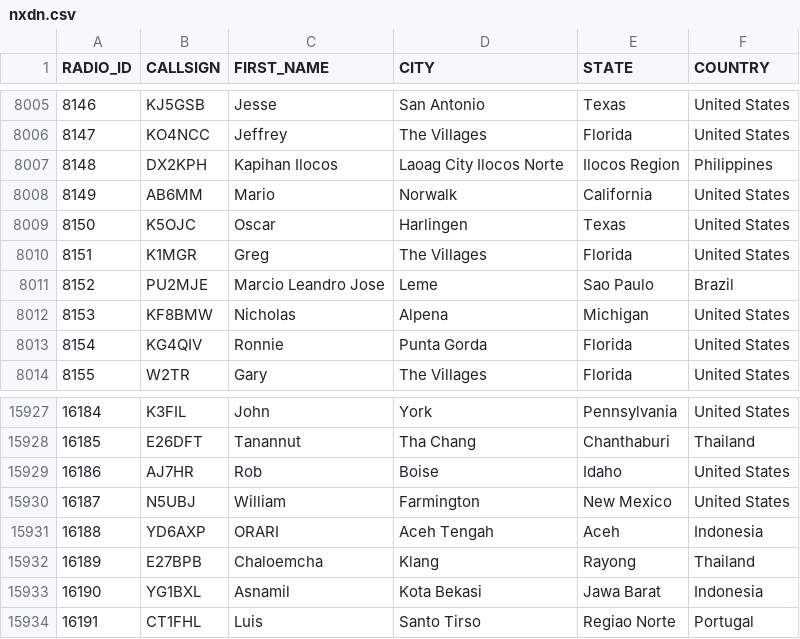
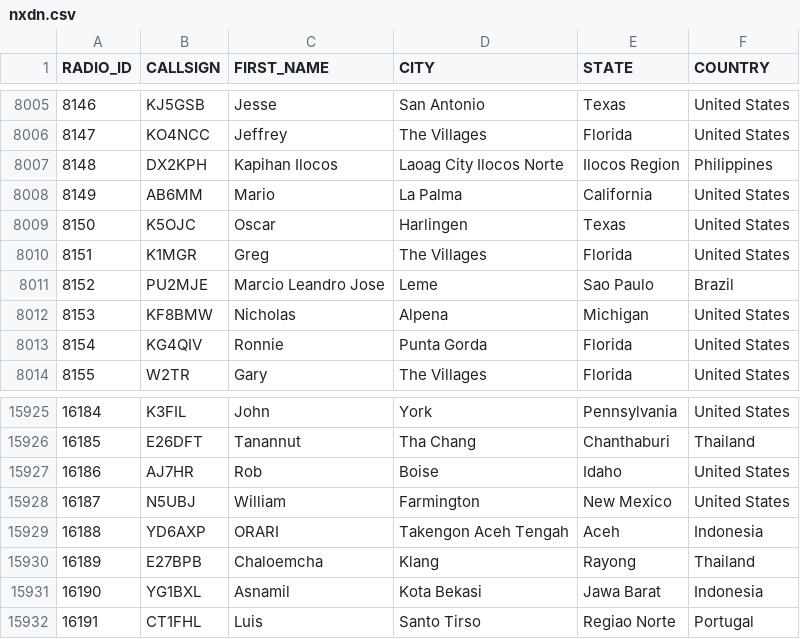
Before and after one commit to DMR-Database/dmr-database-appdata, a CSV file: nxdn.csv, drawn as a sheet; only a part is shown, gaps mark what is left out; the diff covers the shown part only.

```diff
--- a/nxdn.csv
+++ b/nxdn.csv
@@ -8007,3 +8007,3 @@ RADIO_ID,CALLSIGN,FIRST_NAME,CITY,STATE,COUNTRY
 8148,DX2KPH,Kapihan Ilocos,Laoag City  Ilocos Norte,Ilocos Region,Philippines
-8149,AB6MM,Mario,Norwalk,California,United States
+8149,AB6MM,Mario,La Palma,California,United States
 8150,K5OJC,Oscar,Harlingen,Texas,United States
@@ -15930,3 +15928,3 @@ RADIO_ID,CALLSIGN,FIRST_NAME,CITY,STATE,COUNTRY
 16187,N5UBJ,William,Farmington,New Mexico,United States
-16188,YD6AXP,ORARI,Aceh Tengah,Aceh,Indonesia
+16188,YD6AXP,ORARI,Takengon Aceh Tengah,Aceh,Indonesia
 16189,E27BPB,Chaloemcha,Klang,Rayong,Thailand
```
Also changed, not shown: 9 added rows, 2 removed rows and 2 edited cells elsewhere in this file, dapnet.csv, 8 other files.
